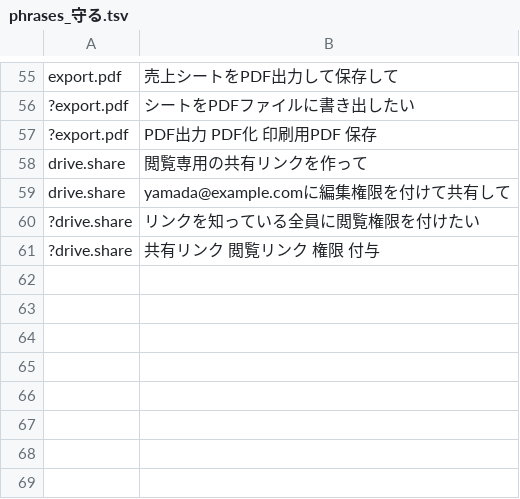
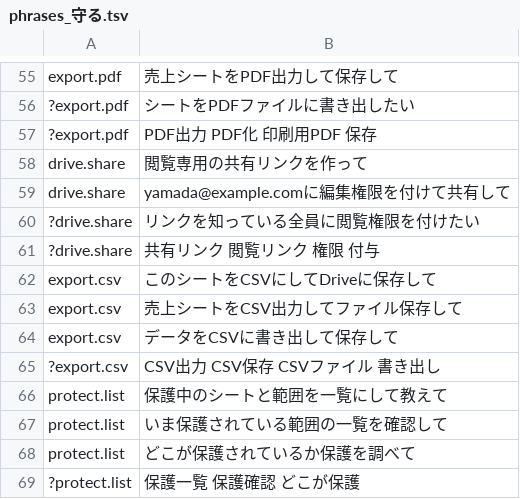
Before and after one commit to shu1551/shu-gas-manager, a TSV file: ws_exam/phrases_守る.tsv, drawn as a sheet; only a part is shown, gaps mark what is left out; the diff names each change by its address in the sheet, - before the commit and + after, or states it on an @@ line.

```diff
--- a/ws_exam/phrases_守る.tsv
+++ b/ws_exam/phrases_守る.tsv
+row 62: export.csv | このシートをCSVにしてDriveに保存して
+row 63: export.csv | 売上シートをCSV出力してファイル保存して
+row 64: export.csv | データをCSVに書き出して保存して
+row 65: ?export.csv | CSV出力 CSV保存 CSVファイル 書き出し
+row 66: protect.list | 保護中のシートと範囲を一覧にして教えて
+row 67: protect.list | いま保護されている範囲の一覧を確認して
+row 68: protect.list | どこが保護されているか保護を調べて
+row 69: ?protect.list | 保護一覧 保護確認 どこが保護
```
Also changed, not shown: ws_exam/phrases_シート.tsv, ws_exam/phrases_整える.tsv, 19 other files.
